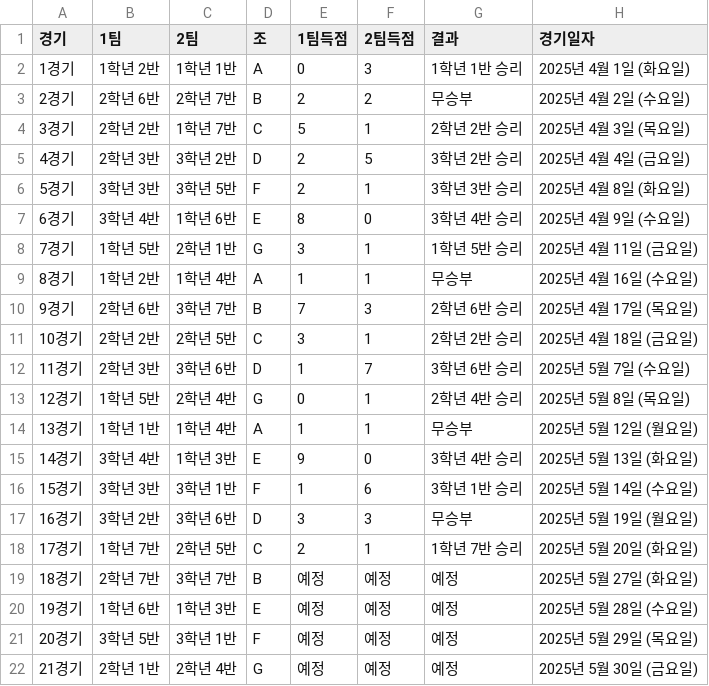
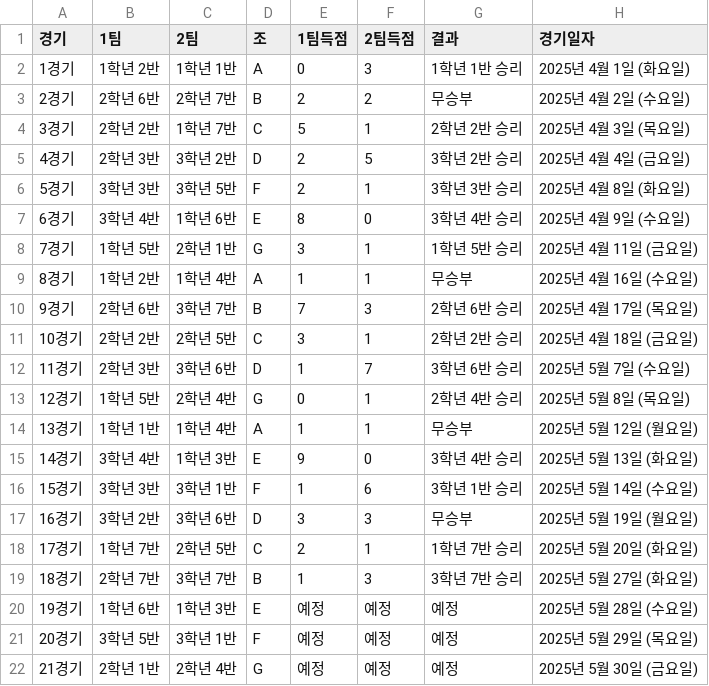
Before and after one commit to ROSTIG-NOX3N/ChangeCup, a CSV file: Book(Result).csv, drawn as a sheet.

Commit message:
Update Book(Result).csv

```diff
--- a/Book(Result).csv
+++ b/Book(Result).csv
@@ -18,3 +18,3 @@
 17경기,1학년 7반,2학년 5반,C,2,1,1학년 7반 승리,2025년 5월 20일 (화요일)
-18경기,2학년 7반,3학년 7반,B,예정,예정,예정,2025년 5월 27일 (화요일)
+18경기,2학년 7반,3학년 7반,B,1,3,3학년 7반 승리,2025년 5월 27일 (화요일)
 19경기,1학년 6반,1학년 3반,E,예정,예정,예정,2025년 5월 28일 (수요일)
```
